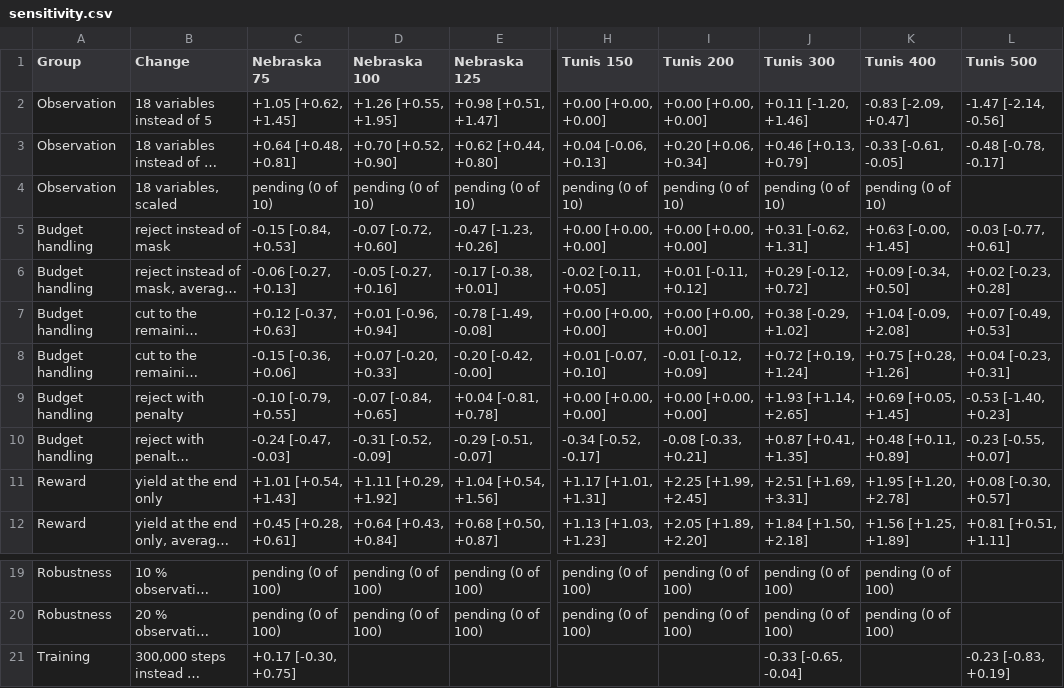
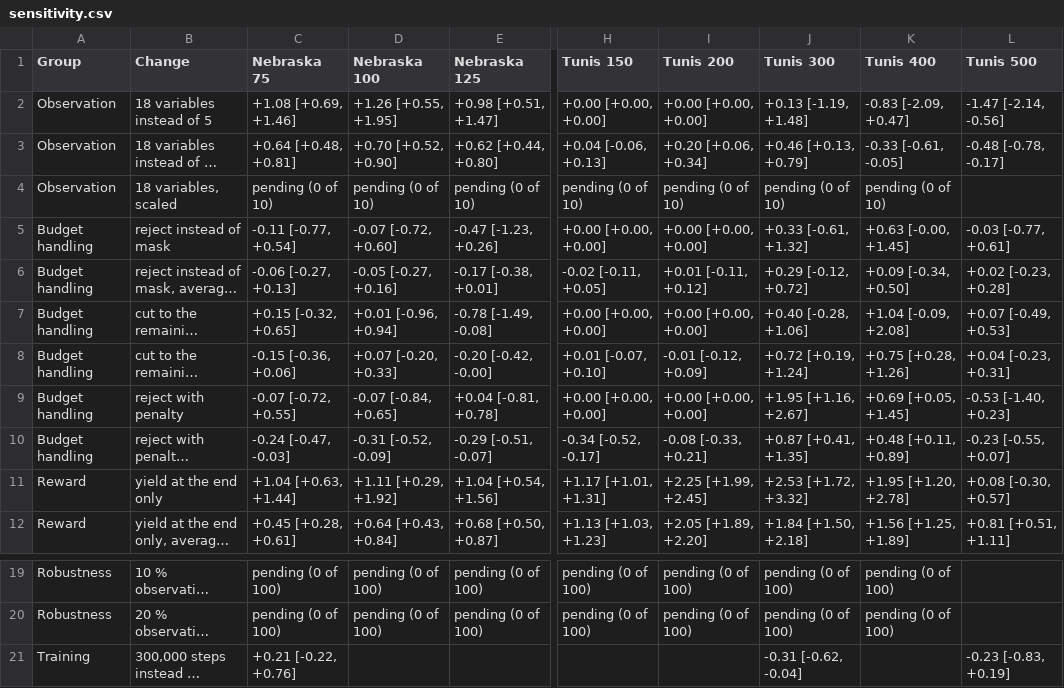
Before and after one commit to jbkze/agwat2026-dit-rl, a CSV file: reports/tables/sensitivity.csv, drawn as a sheet; only a part is shown, gaps mark what is left out; long unchanged cells end in …; the diff names each change by its address in the sheet, - before the commit and + after, or states it on an @@ line.

```diff
--- a/reports/tables/sensitivity.csv
+++ b/reports/tables/sensitivity.csv
-C2 (Nebraska 75): +1.05 [+0.62, +1.45]
+C2 (Nebraska 75): +1.08 [+0.69, +1.46]
-J2 (Tunis 300): +0.11 [-1.20, +1.46]
+J2 (Tunis 300): +0.13 [-1.19, +1.48]
-C5 (Nebraska 75): -0.15 [-0.84, +0.53]
+C5 (Nebraska 75): -0.11 [-0.77, +0.54]
-J5 (Tunis 300): +0.31 [-0.62, +1.31]
+J5 (Tunis 300): +0.33 [-0.61, +1.32]
-C7 (Nebraska 75): +0.12 [-0.37, +0.63]
+C7 (Nebraska 75): +0.15 [-0.32, +0.65]
-J7 (Tunis 300): +0.38 [-0.29, +1.02]
+J7 (Tunis 300): +0.40 [-0.28, +1.06]
-C9 (Nebraska 75): -0.10 [-0.79, +0.55]
+C9 (Nebraska 75): -0.07 [-0.72, +0.55]
-J9 (Tunis 300): +1.93 [+1.14, +2.65]
+J9 (Tunis 300): +1.95 [+1.16, +2.67]
-C11 (Nebraska 75): +1.01 [+0.54, +1.43]
+C11 (Nebraska 75): +1.04 [+0.63, +1.44]
-J11 (Tunis 300): +2.51 [+1.69, +3.31]
+J11 (Tunis 300): +2.53 [+1.72, +3.32]
-C21 (Nebraska 75): +0.17 [-0.30, +0.75]
+C21 (Nebraska 75): +0.21 [-0.22, +0.76]
-J21 (Tunis 300): -0.33 [-0.65, -0.04]
+J21 (Tunis 300): -0.31 [-0.62, -0.04]
```
Also changed, not shown: reports/figures/paper_cwpf.csv, reports/tables/progress.csv, 20 other files.
